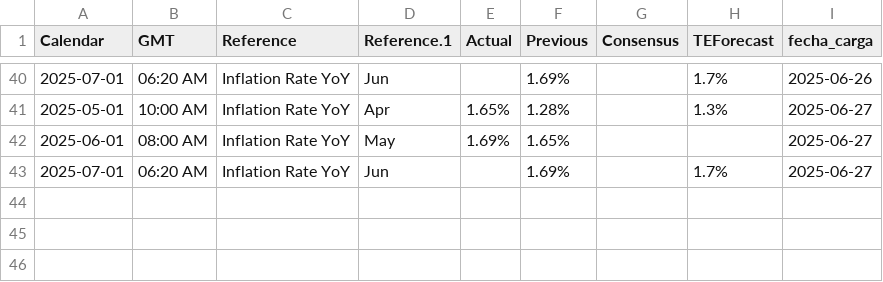
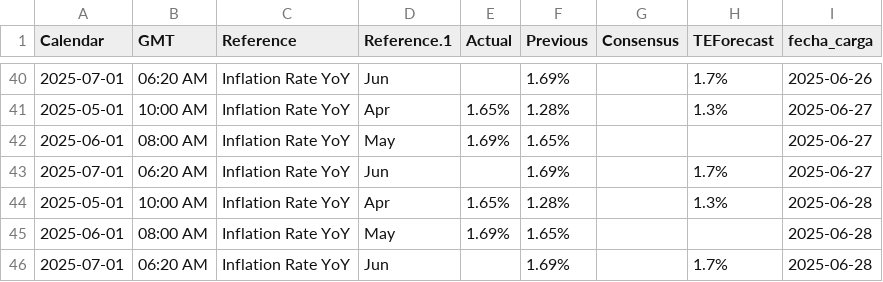
Before and after one commit to kaquinoy/TAMN, a CSV file: historial/inflacion_1.csv, drawn as a sheet; only a part is shown, gaps mark what is left out.

```diff
--- a/historial/inflacion_1.csv
+++ b/historial/inflacion_1.csv
@@ -43 +43,4 @@ Calendar,GMT,Reference,Reference.1,Actual,Previous,Consensus,TEForecast,fecha_ca
 2025-07-01,06:20 AM,Inflation Rate YoY,Jun,,1.69%,,1.7%,2025-06-27
+2025-05-01,10:00 AM,Inflation Rate YoY,Apr,1.65%,1.28%,,1.3%,2025-06-28
+2025-06-01,08:00 AM,Inflation Rate YoY,May,1.69%,1.65%,,,2025-06-28
+2025-07-01,06:20 AM,Inflation Rate YoY,Jun,,1.69%,,1.7%,2025-06-28
```
Also changed, not shown: historial/inflacion_2.csv, historial/inflacion_3.csv, 2 other files.
